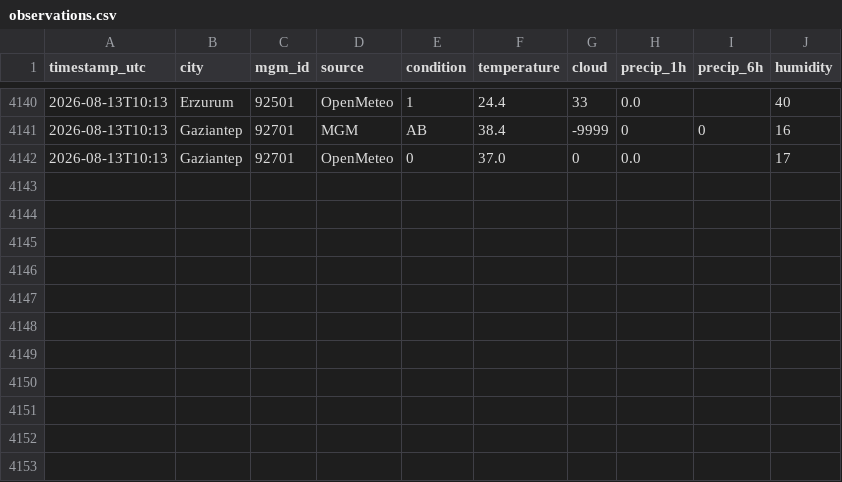
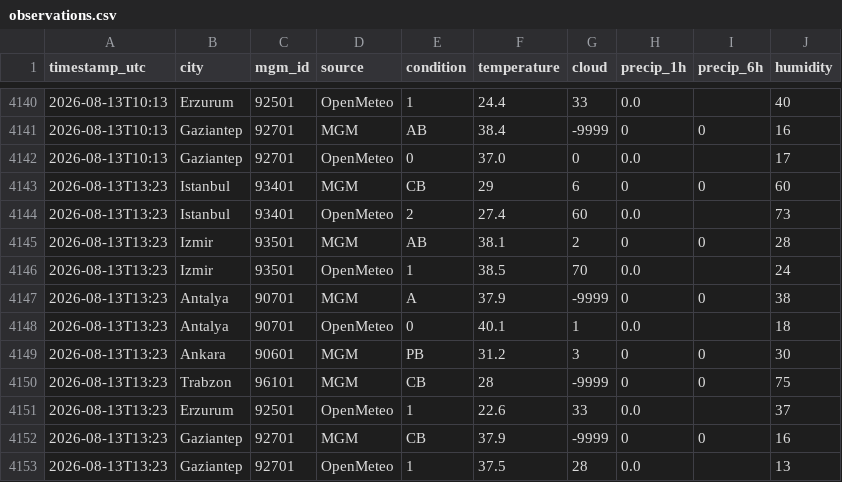
Before and after one commit to skartas72/wtw-accuracy, a CSV file: data/observations.csv, drawn as a sheet; only a part is shown, gaps mark what is left out; the diff names each change by its address in the sheet, - before the commit and + after, or states it on an @@ line.

```diff
--- a/data/observations.csv
+++ b/data/observations.csv
+row 4143: 2026-08-13T13:23 | Istanbul | 93401 | MGM | CB | 29 | 6 | 0 | 0 | 60
+row 4144: 2026-08-13T13:23 | Istanbul | 93401 | OpenMeteo | 2 | 27.4 | 60 | 0.0 |  | 73
+row 4145: 2026-08-13T13:23 | Izmir | 93501 | MGM | AB | 38.1 | 2 | 0 | 0 | 28
+row 4146: 2026-08-13T13:23 | Izmir | 93501 | OpenMeteo | 1 | 38.5 | 70 | 0.0 |  | 24
+row 4147: 2026-08-13T13:23 | Antalya | 90701 | MGM | A | 37.9 | -9999 | 0 | 0 | 38
+row 4148: 2026-08-13T13:23 | Antalya | 90701 | OpenMeteo | 0 | 40.1 | 1 | 0.0 |  | 18
+row 4149: 2026-08-13T13:23 | Ankara | 90601 | MGM | PB | 31.2 | 3 | 0 | 0 | 30
+row 4150: 2026-08-13T13:23 | Trabzon | 96101 | MGM | CB | 28 | -9999 | 0 | 0 | 75
+row 4151: 2026-08-13T13:23 | Erzurum | 92501 | OpenMeteo | 1 | 22.6 | 33 | 0.0 |  | 37
+row 4152: 2026-08-13T13:23 | Gaziantep | 92701 | MGM | CB | 37.9 | -9999 | 0 | 0 | 16
+row 4153: 2026-08-13T13:23 | Gaziantep | 92701 | OpenMeteo | 1 | 37.5 | 28 | 0.0 |  | 13
```
Also changed, not shown: 1 other file.
